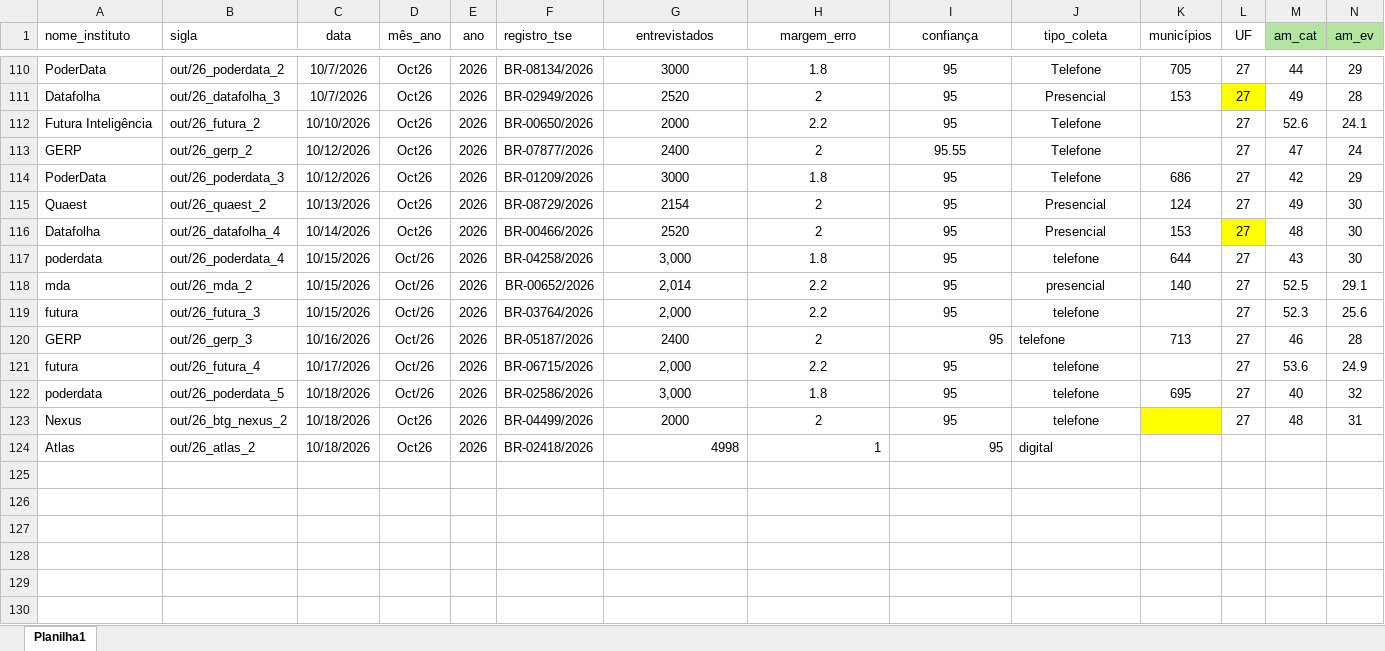
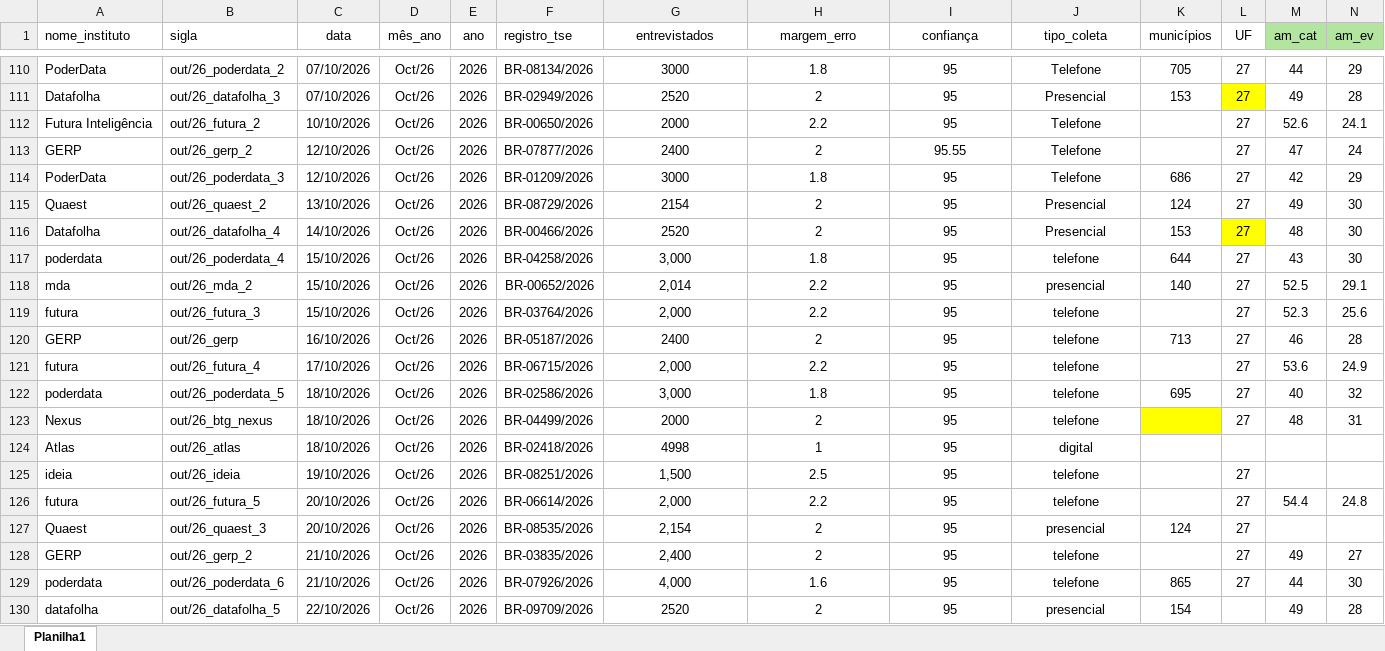
Before and after one commit to andregerardi/agregador-v2, an Excel workbook: agregador-pesquisas-eleitorais-2026-final.xlsx, sheet Planilha1, drawn as a sheet; only a part is shown, gaps mark what is left out; values as stored, in another font and other column widths than the file's, no borders; charts and pictures not drawn; rows hold the shown columns only; the diff covers the shown part only; the diff names each change by its address in the sheet, - before the commit and + after, or states it on an @@ line.

```diff
--- a/agregador-pesquisas-eleitorais-2026-final.xlsx (sheet Planilha1)
+++ b/agregador-pesquisas-eleitorais-2026-final.xlsx (sheet Planilha1)
-C110:C111 (data): 10/7/2026
+C110:C111 (data): 07/10/2026
-D110:D116 (mês_ano): Oct26
+D110:D116 (mês_ano): Oct/26
-C113:C114 (data): 10/12/2026
+C113:C114 (data): 12/10/2026
-C115 (data): 10/13/2026
+C115 (data): 13/10/2026
-C116 (data): 10/14/2026
+C116 (data): 14/10/2026
-C117:C119 (data): 10/15/2026
+C117:C119 (data): 15/10/2026
-B120 (sigla): out/26_gerp_3
+B120 (sigla): out/26_gerp
-C120 (data): 10/16/2026
+C120 (data): 16/10/2026
-I120 alignment: right
+I120 alignment: center
-J120 alignment: left
+J120 alignment: center
-C121 (data): 10/17/2026
+C121 (data): 17/10/2026
-C122:C124 (data): 10/18/2026
+C122:C124 (data): 18/10/2026
-B123 (sigla): out/26_btg_nexus_2
+B123 (sigla): out/26_btg_nexus
-D123:D124 (mês_ano): Oct26
+D123:D124 (mês_ano): Oct/26
-B124 (sigla): out/26_atlas_2
+B124 (sigla): out/26_atlas
-G124:I124 alignment: right
+G124:I124 alignment: center
-J124 alignment: left
+J124 alignment: center
+row 125: ideia | out/26_ideia | 19/10/2026 | Oct/26 | 2026 | BR-08251/2026 | 1,500 | 2.5 | 95 | telefone |  | 27
+row 126: futura | out/26_futura_5 | 20/10/2026 | Oct/26 | 2026 | BR-06614/2026 | 2,000 | 2.2 | 95 | telefone |  | 27 | 54.4 | 24.8
+row 127: Quaest | out/26_quaest_3 | 20/10/2026 | Oct/26 | 2026 | BR-08535/2026 | 2,154 | 2 | 95 | presencial | 124 | 27
+row 128: GERP | out/26_gerp_2 | 21/10/2026 | Oct/26 | 2026 | BR-03835/2026 | 2,400 | 2 | 95 | telefone |  | 27 | 49 | 27
+row 129: poderdata | out/26_poderdata_6 | 21/10/2026 | Oct/26 | 2026 | BR-07926/2026 | 4,000 | 1.6 | 95 | telefone | 865 | 27 | 44 | 30
+row 130: datafolha | out/26_datafolha_5 | 22/10/2026 | Oct/26 | 2026 | BR-09709/2026 | 2520 | 2 | 95 | presencial | 154 |  | 49 | 28
```
Also changed, not shown: 112 edited cells elsewhere in this sheet, charts or pictures.
